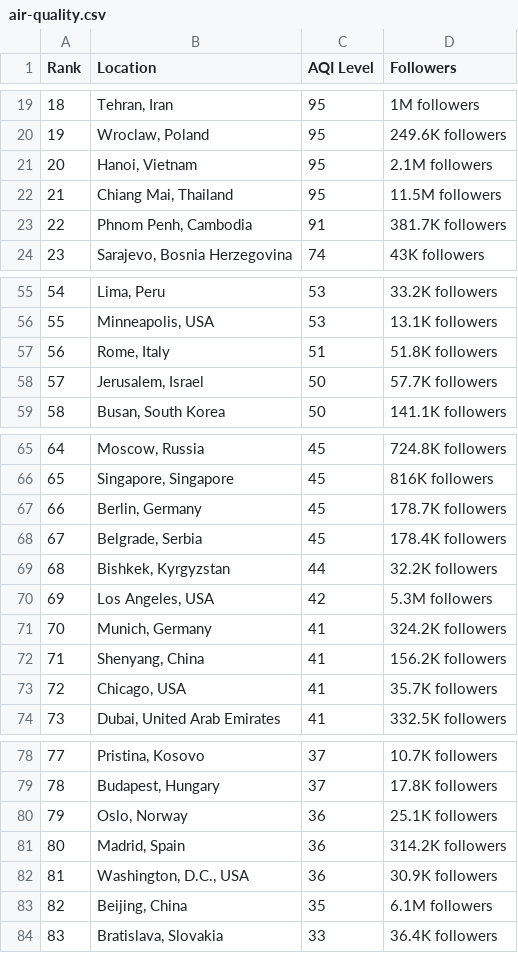
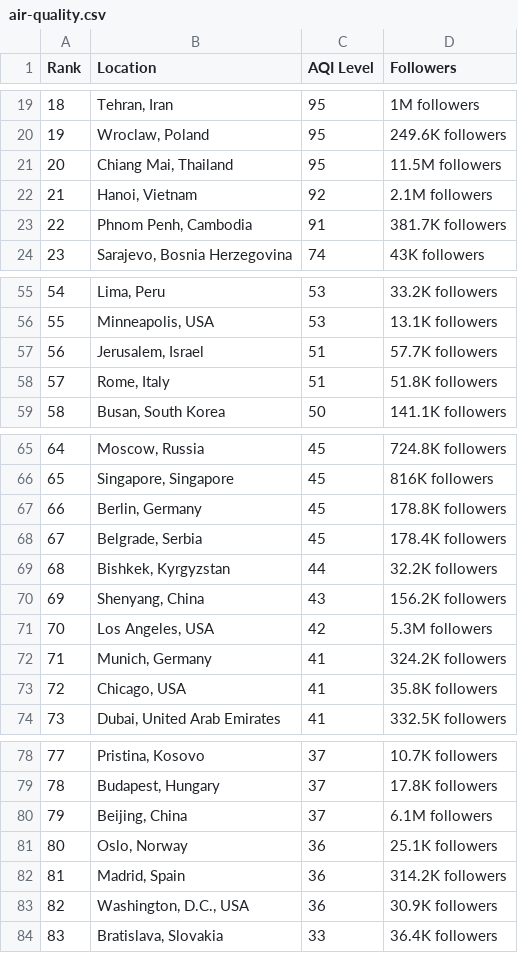
Before and after one commit to dipunew/Most-Polluted-Cities-in-The-World, a CSV file: air-quality.csv, drawn as a sheet; only a part is shown, gaps mark what is left out; removed rows and columns are numbered as before the commit, all else as after; the diff covers the shown part only; the diff names each change by its address in the sheet, - before the commit and + after, or states it on an @@ line.

```diff
--- a/air-quality.csv
+++ b/air-quality.csv
@@ column A (Rank) renumbered between rows 8 and 83 @@
-row 21: 20 | Hanoi, Vietnam | 95 | 2.1M followers
+row 22: 21 | Hanoi, Vietnam | 92 | 2.1M followers
+row 57: 56 | Jerusalem, Israel | 51 | 57.7K followers
-row 58: 57 | Jerusalem, Israel | 50 | 57.7K followers
-D67 (Followers): 178.7K followers
+D67 (Followers): 178.8K followers
+row 70: 69 | Shenyang, China | 43 | 156.2K followers
-row 72: 71 | Shenyang, China | 41 | 156.2K followers
-D73 (Followers): 35.7K followers
+D73 (Followers): 35.8K followers
+row 80: 79 | Beijing, China | 37 | 6.1M followers
-row 83: 82 | Beijing, China | 35 | 6.1M followers
```
Also changed, not shown: 5 added rows, 5 removed rows and 1 edited cell elsewhere in this file.
